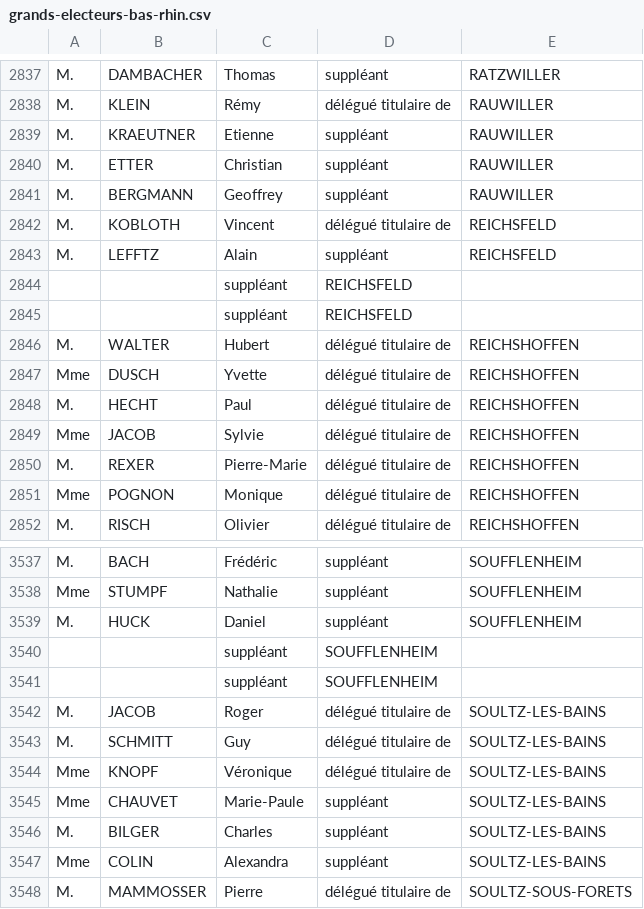
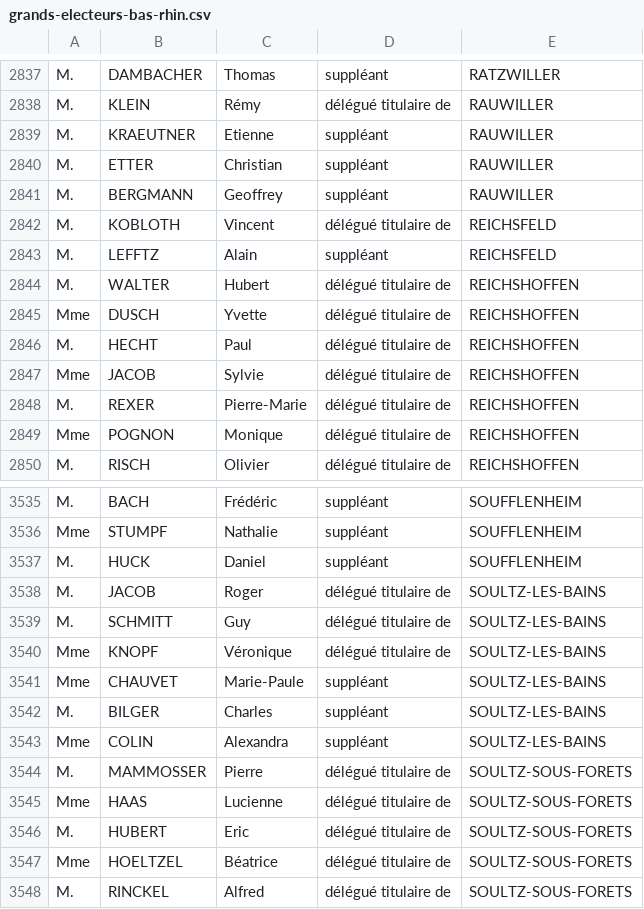
Before and after one commit to Rudloff/grands-electeurs-bas-rhin, a CSV file: grands-electeurs-bas-rhin.csv, drawn as a sheet; only a part is shown, gaps mark what is left out; the shorter side is filled out with more unchanged rows; the diff names each change by its address in the sheet, - before the commit and + after, or states it on an @@ line.

Commit message:
Valid CSV

```diff
--- a/grands-electeurs-bas-rhin.csv
+++ b/grands-electeurs-bas-rhin.csv
-row 2844:  |  | suppléant | REICHSFELD
-row 2845:  |  | suppléant | REICHSFELD
-row 3540:  |  | suppléant | SOUFFLENHEIM
-row 3541:  |  | suppléant | SOUFFLENHEIM
```
